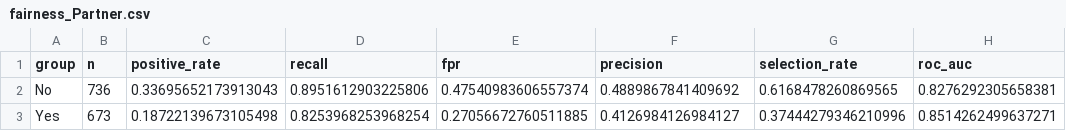
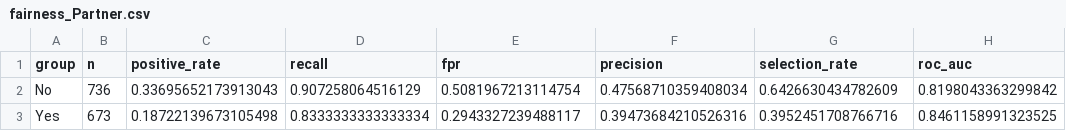
Before and after one commit to brej-29/customer-churn-mlops, a CSV file: reports/fairness_Partner.csv, drawn as a sheet; only a part is shown; the diff names each change by its address in the sheet, - before the commit and + after, or states it on an @@ line.

```diff
--- a/reports/fairness_Partner.csv
+++ b/reports/fairness_Partner.csv
-D2 (recall): 0.8951612903225806
+D2 (recall): 0.907258064516129
-E2 (fpr): 0.47540983606557374
+E2 (fpr): 0.5081967213114754
-F2 (precision): 0.4889867841409692
+F2 (precision): 0.47568710359408034
-G2 (selection_rate): 0.6168478260869565
+G2 (selection_rate): 0.6426630434782609
-H2 (roc_auc): 0.8276292305658381
+H2 (roc_auc): 0.8198043363299842
-D3 (recall): 0.8253968253968254
+D3 (recall): 0.8333333333333334
-E3 (fpr): 0.27056672760511885
+E3 (fpr): 0.2943327239488117
-F3 (precision): 0.4126984126984127
+F3 (precision): 0.39473684210526316
-G3 (selection_rate): 0.37444279346210996
+G3 (selection_rate): 0.3952451708766716
-H3 (roc_auc): 0.8514262499637271
+H3 (roc_auc): 0.8461158991323525
```
Also changed, not shown: catboost_info/time_left.tsv, reports/fairness_Dependents.csv, 25 other files.
